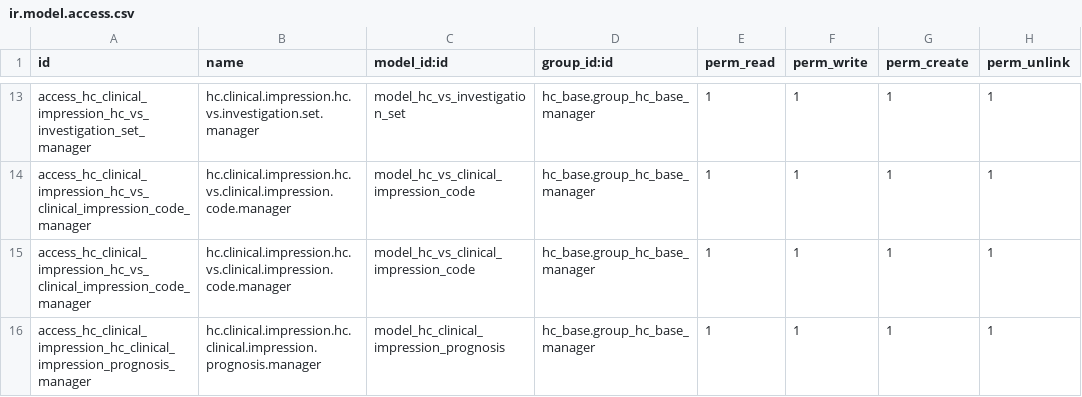
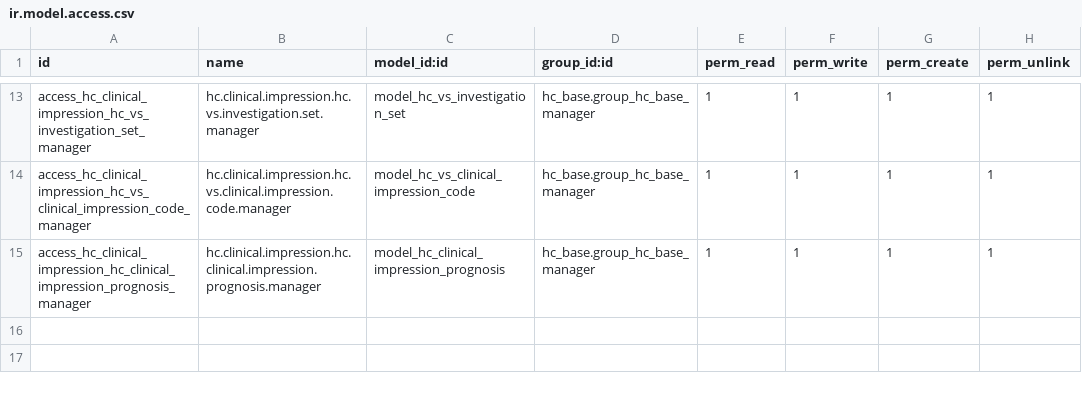
Before and after one commit to LasLabs/odoo-fhir, a CSV file: addons/hc_clinical_impression/security/ir.model.access.csv, drawn as a sheet; only a part is shown, gaps mark what is left out; the diff names each change by its address in the sheet, - before the commit and + after, or states it on an @@ line.

```diff
--- a/addons/hc_clinical_impression/security/ir.model.access.csv
+++ b/addons/hc_clinical_impression/security/ir.model.access.csv
-row 15: access_hc_clinical_impression_hc_vs_clinical_impression_code_manager | hc.clinical.impression.hc.vs.clinical.impression.code.manager | model_hc_vs_clinical_impression_code | hc_base.group_hc_base_manager | 1 | 1 | 1 | 1
```
Also changed, not shown: addons/hc_allergy_intolerance/security/ir.model.access.csv, addons/hc_claim_response/security/ir.model.access.csv, 35 other files.
